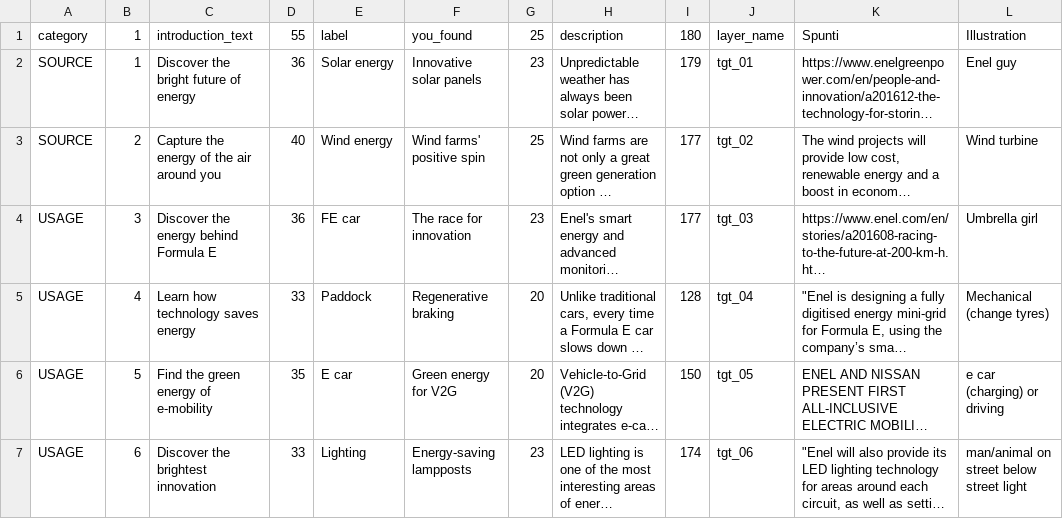
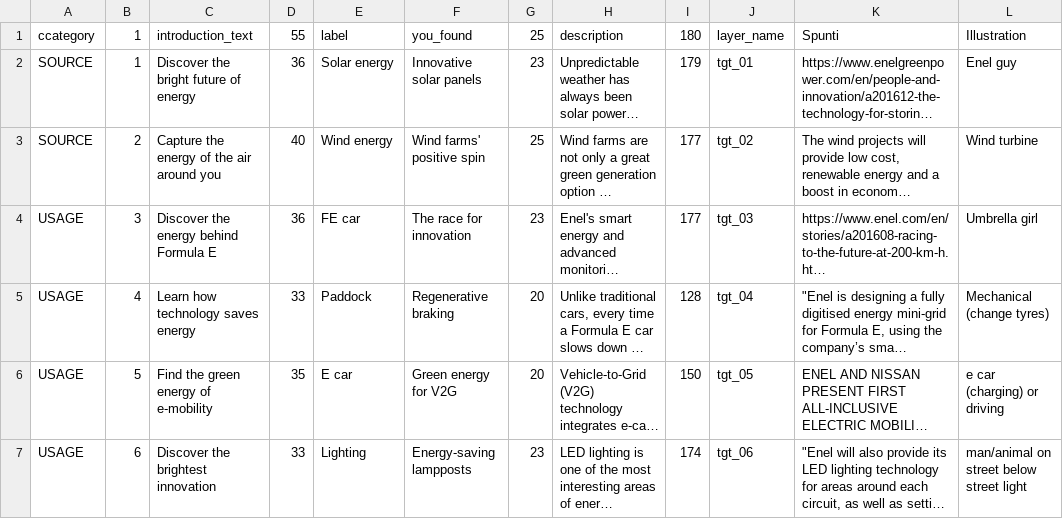
Before and after one commit to todotoit/ENELFEDeploy, a CSV file: fillergame/assets/data.csv, drawn as a sheet; only a part is shown; long unchanged cells end in …; the diff names each change by its address in the sheet, - before the commit and + after, or states it on an @@ line.

```diff
--- a/fillergame/assets/data.csv
+++ b/fillergame/assets/data.csv
-A1: category
+A1: ccategory
```
Also changed, not shown: fillergame/assets/labels.csv, 22 other files.
